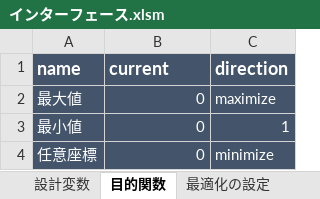
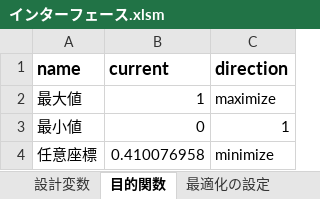
Before and after one commit to pyfemtet/pyfemtet, an Excel workbook: excel_ui/インターフェース.xlsm, sheet 目的関数, drawn as a sheet; values as stored, in another font and other column widths than the file's, no borders; charts and pictures not drawn; the diff names each change by its address in the sheet, - before the commit and + after, or states it on an @@ line.

```diff
--- a/excel_ui/インターフェース.xlsm (sheet 目的関数)
+++ b/excel_ui/インターフェース.xlsm (sheet 目的関数)
@@ A1:C4 fill: #44546A → none, text colour: #FFFFFF → black @@
-B2 (current): 0
+B2 (current): 1
-B4 (current): 0
+B4 (current): 0.410076958
```
Also changed, not shown: sheet 設計変数, sheet 最適化の設定, charts or pictures, 4 other files.
